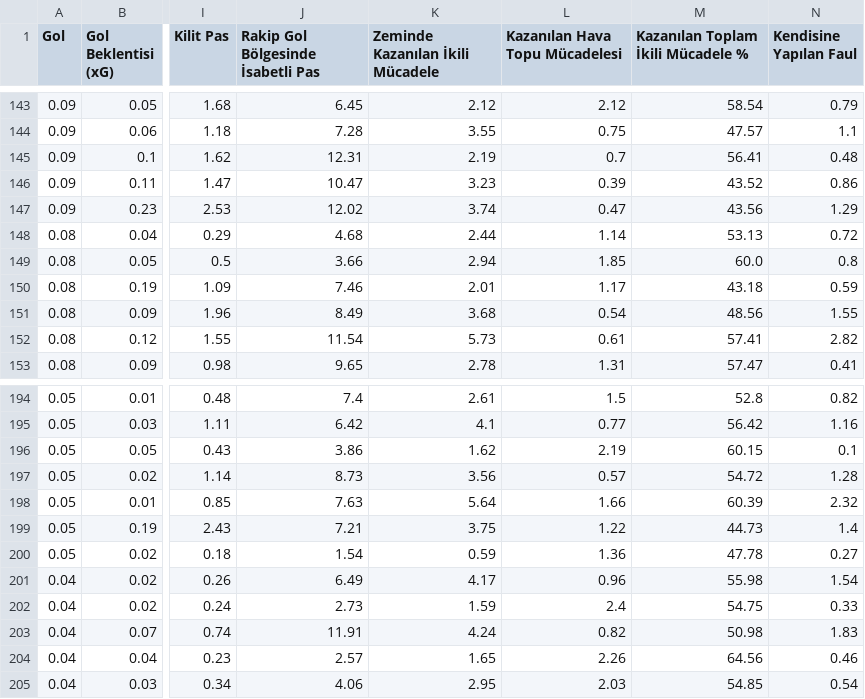
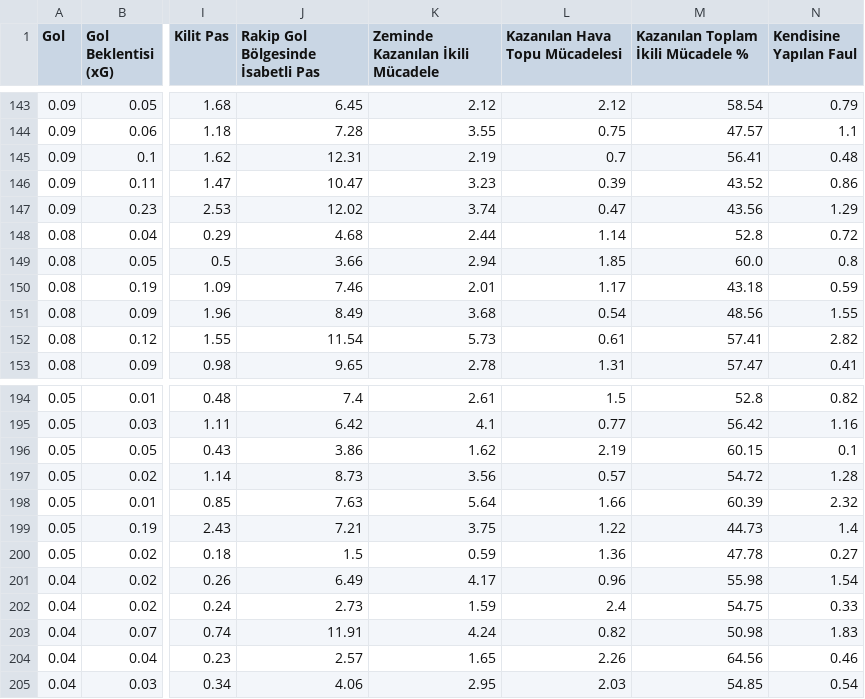
Before and after one commit to scatterradarcsv/csv_scatter_radar_15matches_per90_noPos, a CSV file: forwards.csv, drawn as a sheet; only a part is shown, gaps mark what is left out; the diff covers the shown part only; the diff names each change by its address in the sheet, - before the commit and + after, or states it on an @@ line.

```diff
--- a/forwards.csv
+++ b/forwards.csv
-M148: 53.13
+M148: 52.8
-J200: 1.54
+J200: 1.5
```
Also changed, not shown: 32 edited cells elsewhere in this file.
